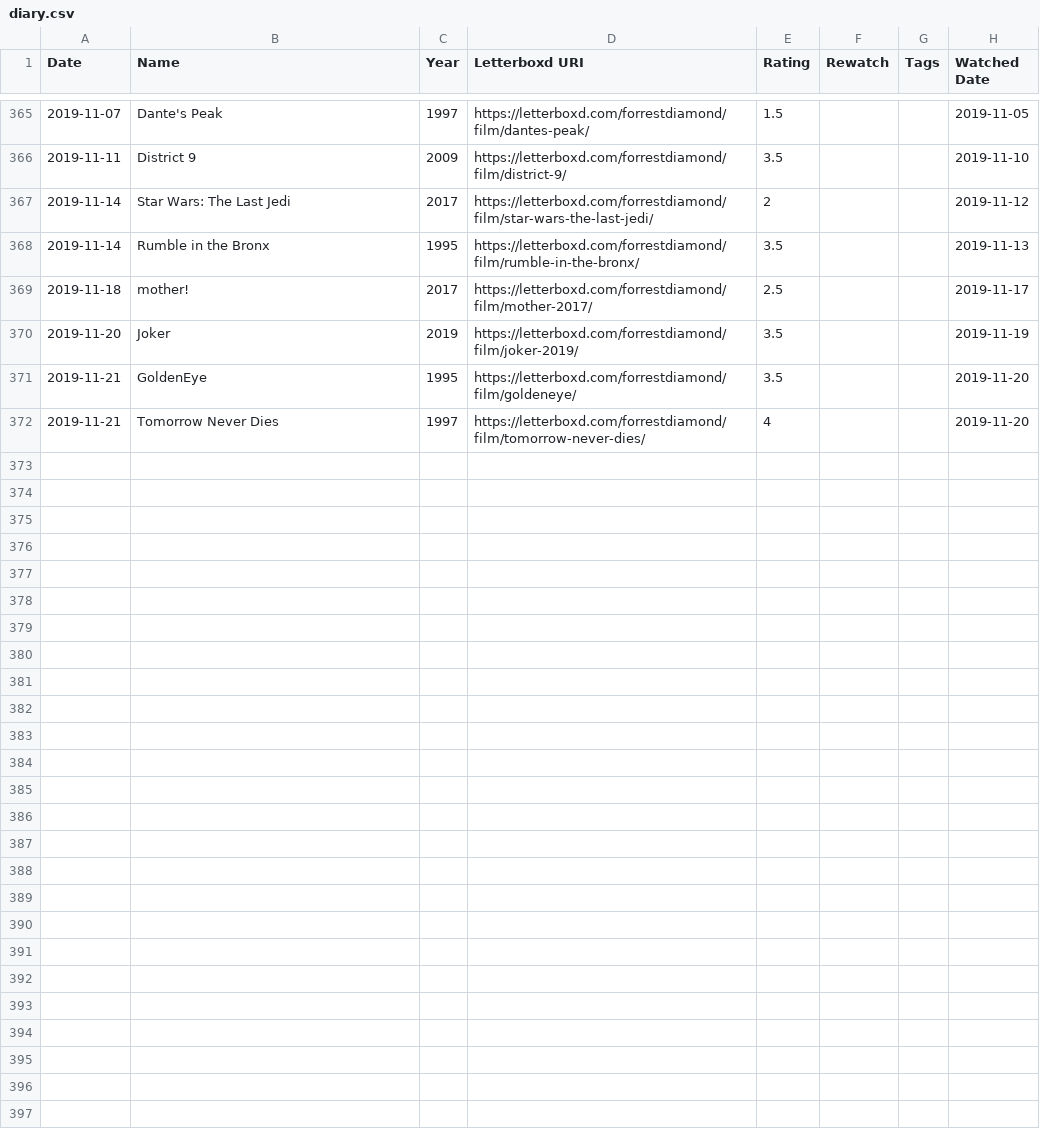
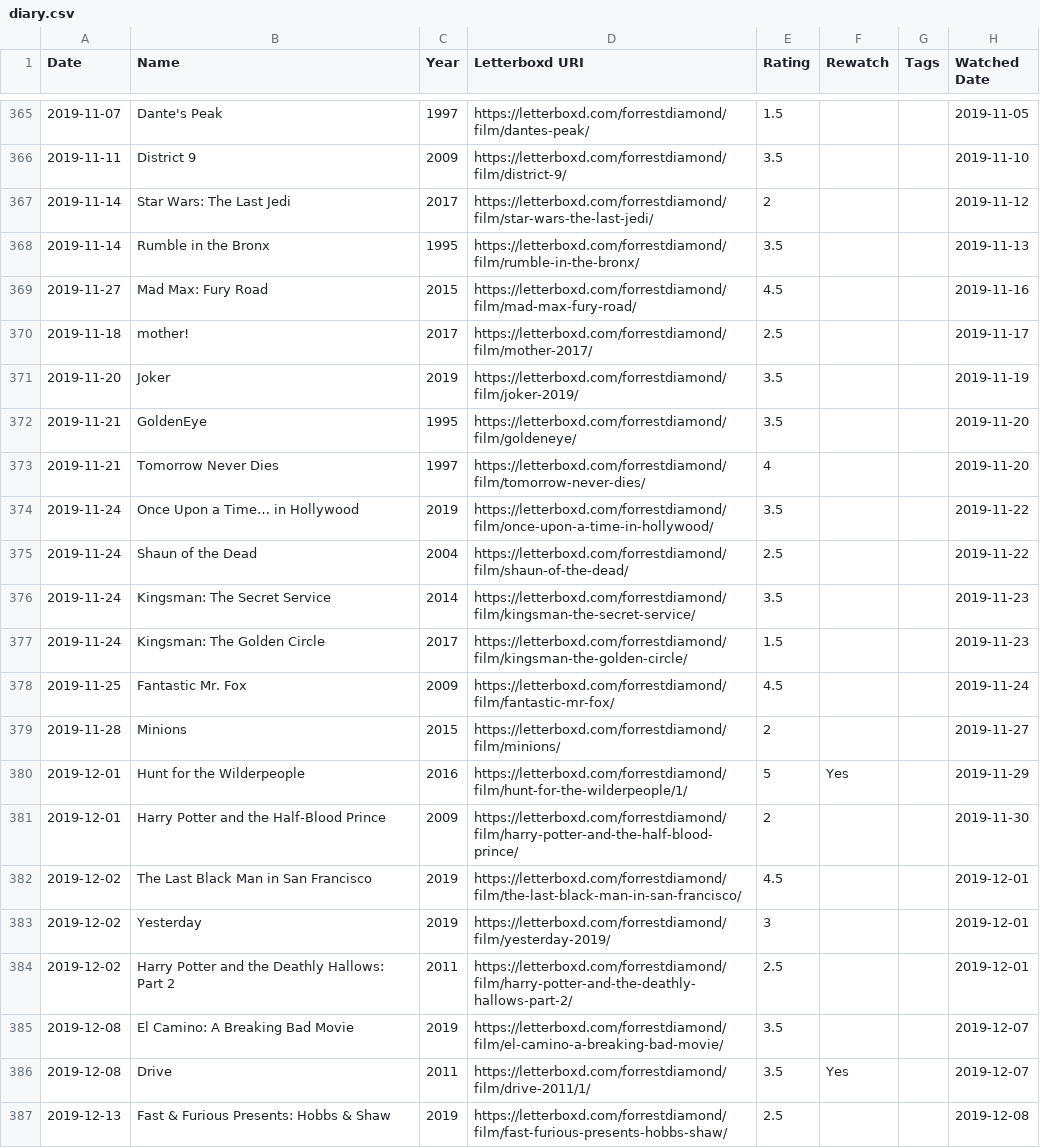
Before and after one commit to forrestdiamond/letterboxd, a CSV file: data/diary.csv, drawn as a sheet; only a part is shown, gaps mark what is left out; the diff covers the shown part only.

Commit message:
updated data

```diff
--- a/data/diary.csv
+++ b/data/diary.csv
@@ -368,2 +368,3 @@ Date,Name,Year,Letterboxd URI,Rating,Rewatch,Tags,Watched Date
 2019-11-14,Rumble in the Bronx,1995,https://letterboxd.com/forrestdiamond/film/rumble-in-the-bronx/,3.5,,,2019-11-13
+2019-11-27,Mad Max: Fury Road,2015,https://letterboxd.com/forrestdiamond/film/mad-max-fury-road/,4.5,,,2019-11-16
 2019-11-18,mother!,2017,https://letterboxd.com/forrestdiamond/film/mother-2017/,2.5,,,2019-11-17
@@ -372 +373,15 @@ Date,Name,Year,Letterboxd URI,Rating,Rewatch,Tags,Watched Date
 2019-11-21,Tomorrow Never Dies,1997,https://letterboxd.com/forrestdiamond/film/tomorrow-never-dies/,4,,,2019-11-20
+2019-11-24,Once Upon a Time… in Hollywood,2019,https://letterboxd.com/forrestdiamond/film/once-upon-a-time-in-hollywood/,3.5,,,2019-11-22
+2019-11-24,Shaun of the Dead,2004,https://letterboxd.com/forrestdiamond/film/shaun-of-the-dead/,2.5,,,2019-11-22
+2019-11-24,Kingsman: The Secret Service,2014,https://letterboxd.com/forrestdiamond/film/kingsman-the-secret-service/,3.5,,,2019-11-23
+2019-11-24,Kingsman: The Golden Circle,2017,https://letterboxd.com/forrestdiamond/film/kingsman-the-golden-circle/,1.5,,,2019-11-23
+2019-11-25,Fantastic Mr. Fox,2009,https://letterboxd.com/forrestdiamond/film/fantastic-mr-fox/,4.5,,,2019-11-24
+2019-11-28,Minions,2015,https://letterboxd.com/forrestdiamond/film/minions/,2,,,2019-11-27
+2019-12-01,Hunt for the Wilderpeople,2016,https://letterboxd.com/forrestdiamond/film/hunt-for-the-wilderpeople/1/,5,Yes,,2019-11-29
+2019-12-01,Harry Potter and the Half-Blood Prince,2009,https://letterboxd.com/forrestdiamond/film/harry-potter-and-the-half-blood-prince/,2,,,2019-11-30
+2019-12-02,The Last Black Man in San Francisco,2019,https://letterboxd.com/forrestdiamond/film/the-last-black-man-in-san-francisco/,4.5,,,2019-12-01
+2019-12-02,Yesterday,2019,https://letterboxd.com/forrestdiamond/film/yesterday-2019/,3,,,2019-12-01
+2019-12-02,Harry Potter and the Deathly Hallows: Part 2,2011,https://letterboxd.com/forrestdiamond/film/harry-potter-and-the-deathly-hallows-part-2/,2.5,,,2019-12-01
+2019-12-08,El Camino: A Breaking Bad Movie,2019,https://letterboxd.com/forrestdiamond/film/el-camino-a-breaking-bad-movie/,3.5,,,2019-12-07
+2019-12-08,Drive,2011,https://letterboxd.com/forrestdiamond/film/drive-2011/1/,3.5,Yes,,2019-12-07
+2019-12-13,Fast & Furious Presents: Hobbs & Shaw,2019,https://letterboxd.com/forrestdiamond/film/fast-furious-presents-hobbs-shaw/,2.5,,,2019-12-08
```
Also changed, not shown: 17 added rows elsewhere in this file, data/ratings.csv, data/reviews.csv, 5 other files.
